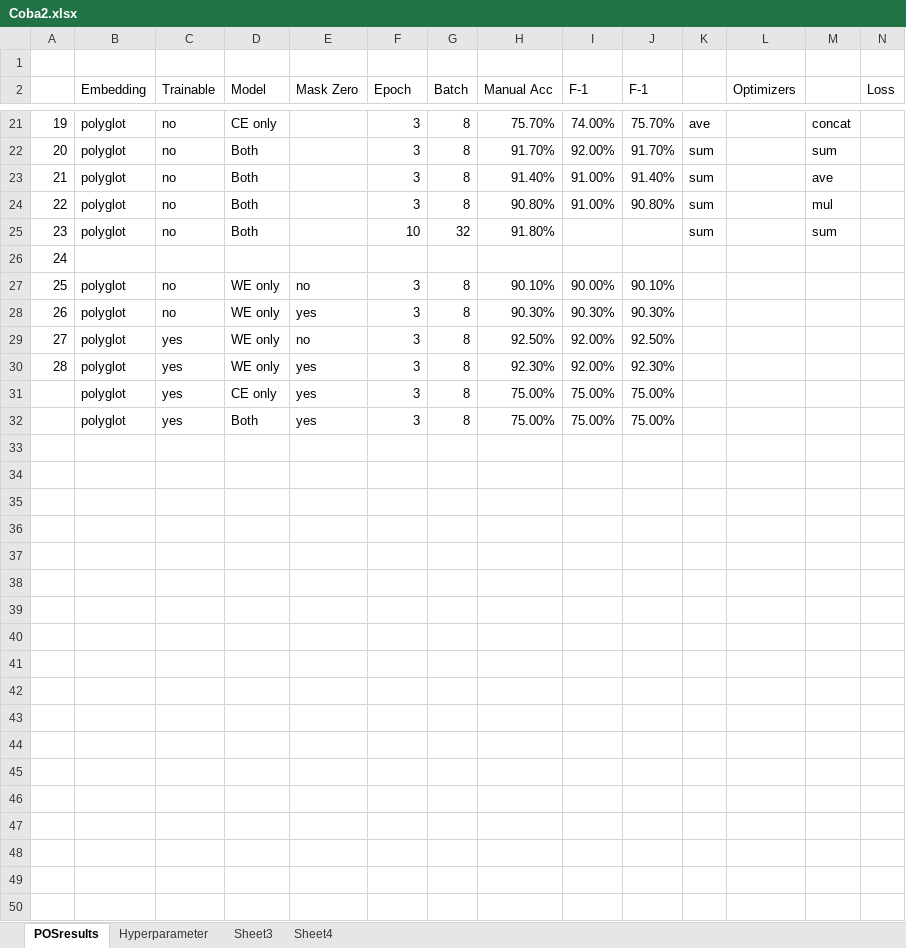
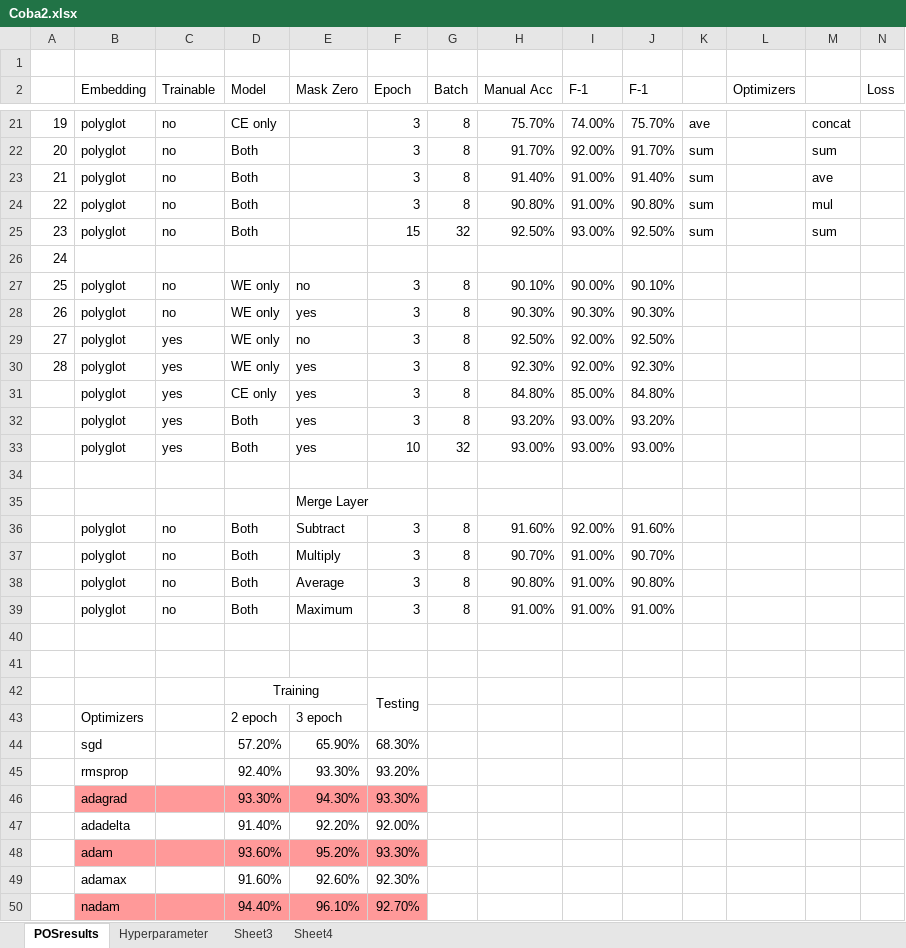
Before and after one commit to joshuakosasih/TA, an Excel workbook: Coba2.xlsx, sheet POSresults, drawn as a sheet; only a part is shown, gaps mark what is left out; values as stored, in another font and other column widths than the file's, no borders; the diff covers the shown part only; the diff names each change by its address in the sheet, - before the commit and + after, or states it on an @@ line.

```diff
--- a/Coba2.xlsx (sheet POSresults)
+++ b/Coba2.xlsx (sheet POSresults)
-F25 (Epoch): 10
+F25 (Epoch): 15
-H25 (Manual Acc): 91.80%
+H25 (Manual Acc): 92.50%
-I25 (F-1): (empty)
+I25 (F-1): 93.00%
-J25 (F-1): (empty)
+J25 (F-1): 92.50%
-H31 (Manual Acc): 75.00%
+H31 (Manual Acc): 84.80%
-I31 (F-1): 75.00%
+I31 (F-1): 85.00%
-J31 (F-1): 75.00%
+J31 (F-1): 84.80%
-H32 (Manual Acc): 75.00%
+H32 (Manual Acc): 93.20%
-I32 (F-1): 75.00%
+I32 (F-1): 93.00%
-J32 (F-1): 75.00%
+J32 (F-1): 93.20%
+row 33:  | polyglot | yes | Both | yes | 10 | 32 | 93.00% | 93.00% | 93.00%
+row 34: (empty)
+row 35:  |  |  |  | Merge Layer
+row 36:  | polyglot | no | Both | Subtract | 3 | 8 | 91.60% | 92.00% | 91.60%
+row 37:  | polyglot | no | Both | Multiply | 3 | 8 | 90.70% | 91.00% | 90.70%
+row 38:  | polyglot | no | Both | Average | 3 | 8 | 90.80% | 91.00% | 90.80%
+row 39:  | polyglot | no | Both | Maximum | 3 | 8 | 91.00% | 91.00% | 91.00%
+row 40: (empty)
+row 41: (empty)
+row 42:  |  |  | Training |  | Testing
+row 43:  | Optimizers |  | 2 epoch | 3 epoch
+row 44:  | sgd |  | 57.20% | 65.90% | 68.30%
+row 45:  | rmsprop |  | 92.40% | 93.30% | 93.20%
+row 46:  | adagrad |  | 93.30% | 94.30% | 93.30%
+row 47:  | adadelta |  | 91.40% | 92.20% | 92.00%
+row 48:  | adam |  | 93.60% | 95.20% | 93.30%
+row 49:  | adamax |  | 91.60% | 92.60% | 92.30%
+row 50:  | nadam |  | 94.40% | 96.10% | 92.70%
```
Also changed, not shown: 3 edited cells elsewhere in this sheet, sheet Hyperparameter, 1 other file.
